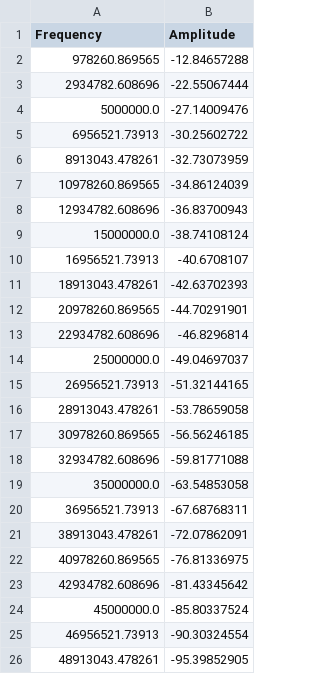
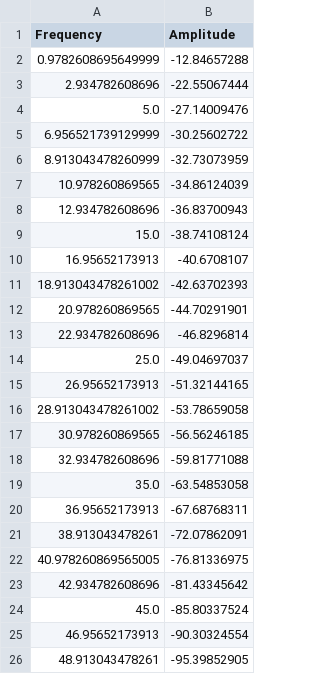
Before and after one commit to yotamaruyama/practice-python, a CSV file: peak_data.csv, drawn as a sheet.

```diff
--- a/peak_data.csv
+++ b/peak_data.csv
@@ -1,26 +1,26 @@
 Frequency,Amplitude
-978260.869565,-12.84657288
-2934782.608696,-22.55067444
-5000000.0,-27.14009476
-6956521.73913,-30.25602722
-8913043.478261,-32.73073959
-10978260.869565,-34.86124039
-12934782.608696,-36.83700943
-15000000.0,-38.74108124
-16956521.73913,-40.6708107
-18913043.478261,-42.63702393
-20978260.869565,-44.70291901
-22934782.608696,-46.8296814
-25000000.0,-49.04697037
-26956521.73913,-51.32144165
-28913043.478261,-53.78659058
-30978260.869565,-56.56246185
-32934782.608696,-59.81771088
-35000000.0,-63.54853058
-36956521.73913,-67.68768311
-38913043.478261,-72.07862091
-40978260.869565,-76.81336975
-42934782.608696,-81.43345642
-45000000.0,-85.80337524
-46956521.73913,-90.30324554
-48913043.478261,-95.39852905
+0.9782608695649999,-12.84657288
+2.934782608696,-22.55067444
+5.0,-27.14009476
+6.956521739129999,-30.25602722
+8.913043478260999,-32.73073959
+10.978260869565,-34.86124039
+12.934782608696,-36.83700943
+15.0,-38.74108124
+16.95652173913,-40.6708107
+18.913043478261002,-42.63702393
+20.978260869565,-44.70291901
+22.934782608696,-46.8296814
+25.0,-49.04697037
+26.95652173913,-51.32144165
+28.913043478261002,-53.78659058
+30.978260869565,-56.56246185
+32.934782608696,-59.81771088
+35.0,-63.54853058
+36.95652173913,-67.68768311
+38.913043478261,-72.07862091
+40.978260869565005,-76.81336975
+42.934782608696,-81.43345642
+45.0,-85.80337524
+46.95652173913,-90.30324554
+48.913043478261,-95.39852905
```
Also changed, not shown: 3 other files.
